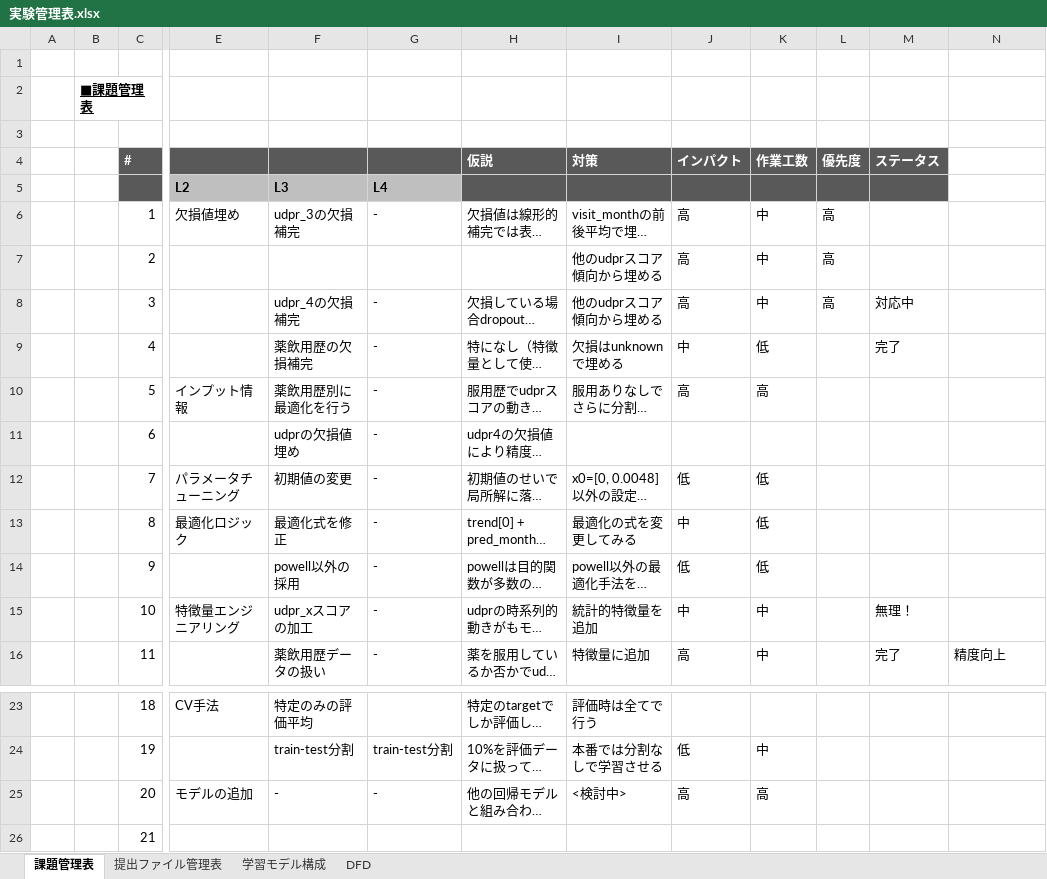
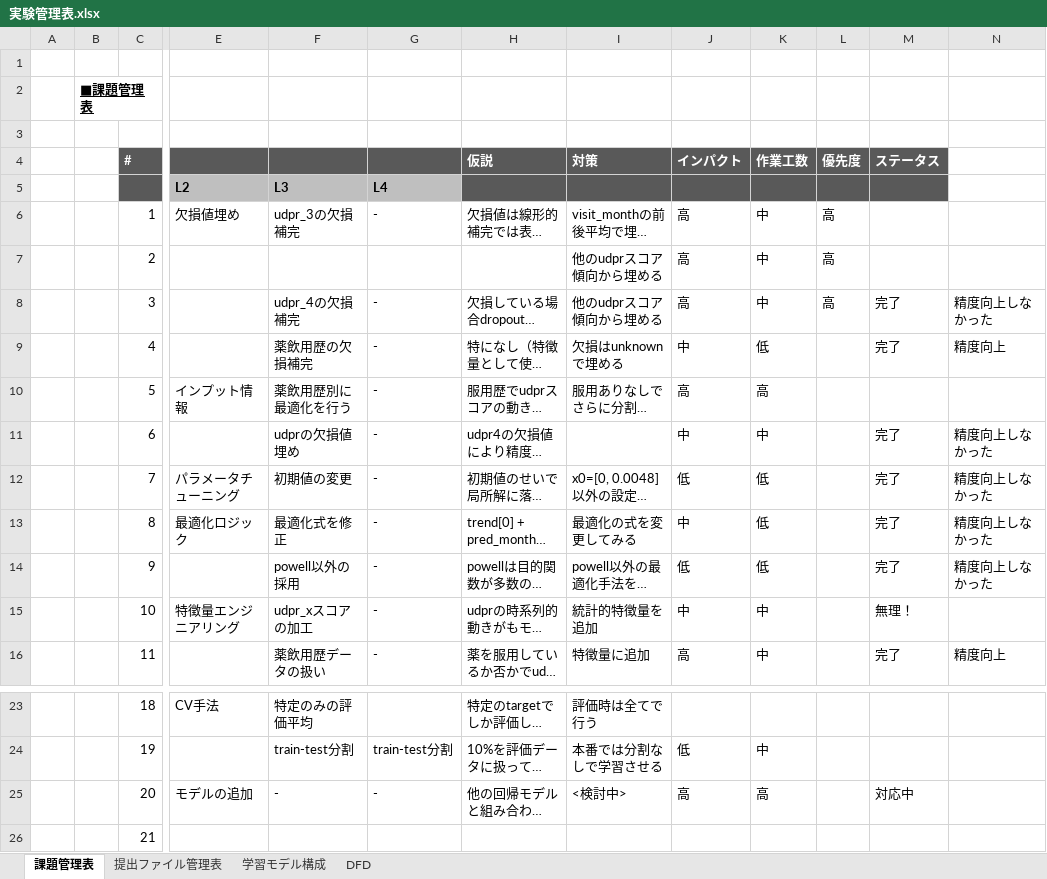
Before and after one commit to takuya-tokumoto/kaggle_amp_parkinsons, an Excel workbook: reserch/実験管理表.xlsx, sheet 課題管理表, drawn as a sheet; only a part is shown, gaps mark what is left out; long unchanged cells end in …; values as stored, in another font and other column widths than the file's, no borders; the diff names each change by its address in the sheet, - before the commit and + after, or states it on an @@ line.

```diff
--- a/reserch/実験管理表.xlsx (sheet 課題管理表)
+++ b/reserch/実験管理表.xlsx (sheet 課題管理表)
-M8 (ステータス): 対応中
+M8 (ステータス): 完了
-N8: (empty)
+N8: 精度向上しなかった
-N9: (empty)
+N9: 精度向上
-J11 (インパクト): (empty)
+J11 (インパクト): 中
-K11 (作業工数): (empty)
+K11 (作業工数): 中
-M11:M14 (ステータス): (empty)
+M11:M14 (ステータス): 完了
-N11:N14: (empty)
+N11:N14: 精度向上しなかった
-M25 (ステータス): (empty)
+M25 (ステータス): 対応中
```
Also changed, not shown: sheet 提出ファイル管理表, charts or pictures.
